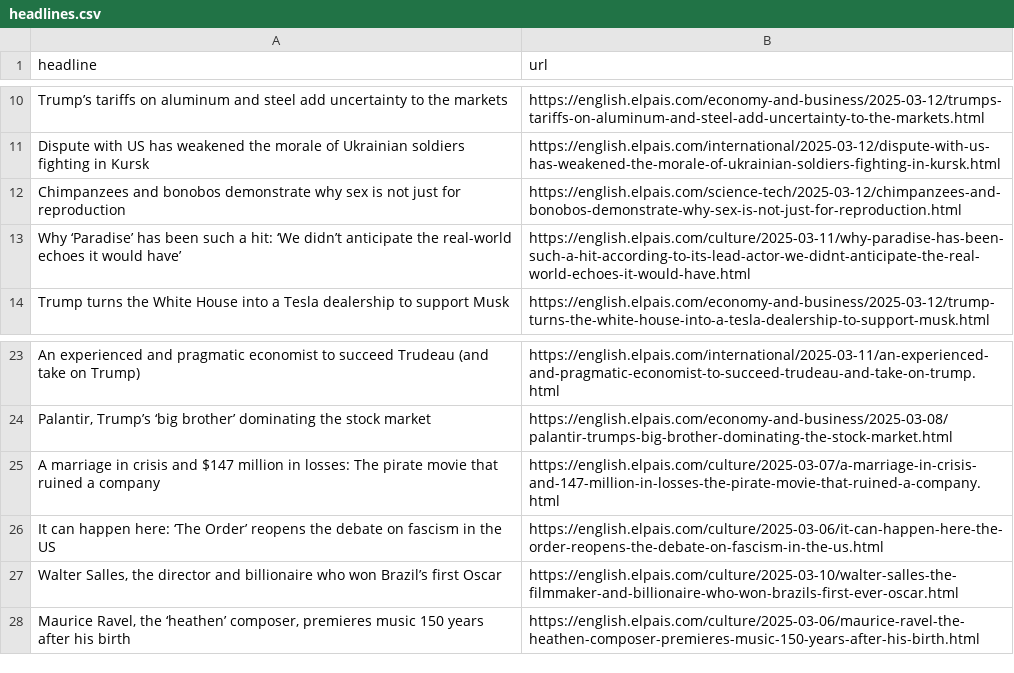
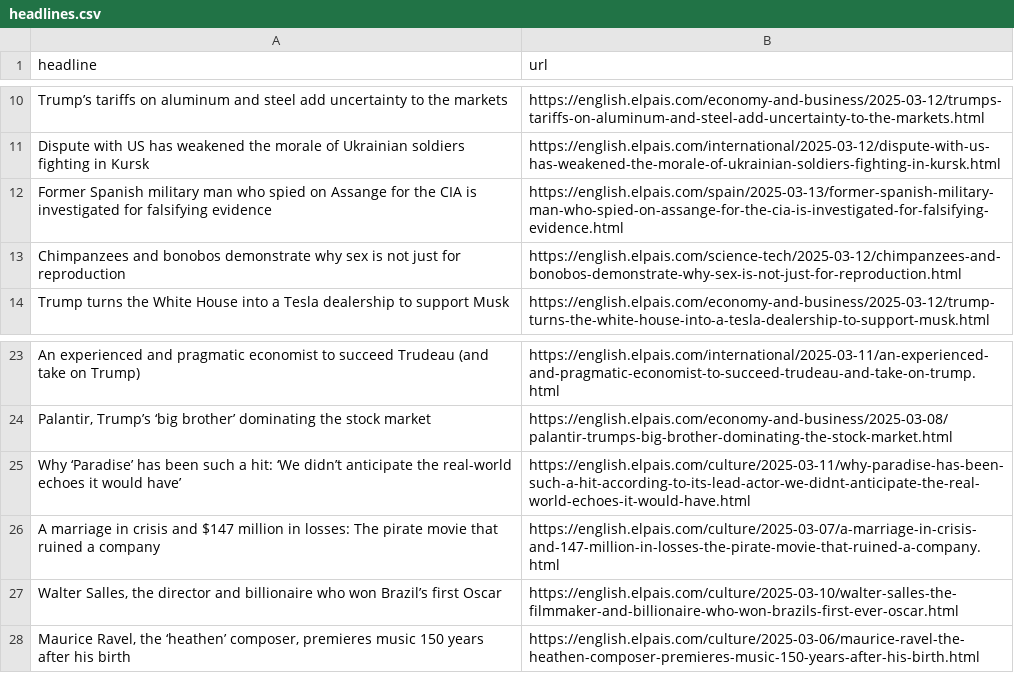
Before and after one commit to rtalabong/el-pais-scraper, a CSV file: headlines.csv, drawn as a sheet; only a part is shown, gaps mark what is left out.

```diff
--- a/headlines.csv
+++ b/headlines.csv
@@ -11,4 +11,4 @@ Trump’s tariffs on aluminum and steel add uncertainty to the markets,https://e
 Dispute with US has weakened the morale of Ukrainian soldiers fighting in Kursk,https://english.elpais.com/international/2025-03-12/dispute-with-us-has-weakened-the-morale-of-ukrainian-soldiers-fighting-in-kursk.html
+Former Spanish military man who spied on Assange for the CIA is investigated for falsifying evidence,https://english.elpais.com/spain/2025-03-13/former-spanish-military-man-who-spied-on-assange-for-the-cia-is-investigated-for-falsifying-evidence.html
 Chimpanzees and bonobos demonstrate why sex is not just for reproduction,https://english.elpais.com/science-tech/2025-03-12/chimpanzees-and-bonobos-demonstrate-why-sex-is-not-just-for-reproduction.html
-Why ‘Paradise’ has been such a hit: ‘We didn’t anticipate the real-world echoes it would have’,https://english.elpais.com/culture/2025-03-11/why-paradise-has-been-such-a-hit-according-to-its-lead-actor-we-didnt-anticipate-the-real-world-echoes-it-would-have.html
 Trump turns the White House into a Tesla dealership to support Musk ,https://english.elpais.com/economy-and-business/2025-03-12/trump-turns-the-white-house-into-a-tesla-dealership-to-support-musk.html
@@ -24,4 +24,4 @@ An experienced and pragmatic economist to succeed Trudeau (and take on Trump),ht
 "Palantir, Trump’s ‘big brother’ dominating the stock market",https://english.elpais.com/economy-and-business/2025-03-08/palantir-trumps-big-brother-dominating-the-stock-market.html
+Why ‘Paradise’ has been such a hit: ‘We didn’t anticipate the real-world echoes it would have’,https://english.elpais.com/culture/2025-03-11/why-paradise-has-been-such-a-hit-according-to-its-lead-actor-we-didnt-anticipate-the-real-world-echoes-it-would-have.html
 A marriage in crisis and $147 million in losses: The pirate movie that ruined a company,https://english.elpais.com/culture/2025-03-07/a-marriage-in-crisis-and-147-million-in-losses-the-pirate-movie-that-ruined-a-company.html
-It can happen here: ‘The Order’ reopens the debate on fascism in the US,https://english.elpais.com/culture/2025-03-06/it-can-happen-here-the-order-reopens-the-debate-on-fascism-in-the-us.html
 "Walter Salles, the director and billionaire who won Brazil’s first Oscar",https://english.elpais.com/culture/2025-03-10/walter-salles-the-filmmaker-and-billionaire-who-won-brazils-first-ever-oscar.html
```
